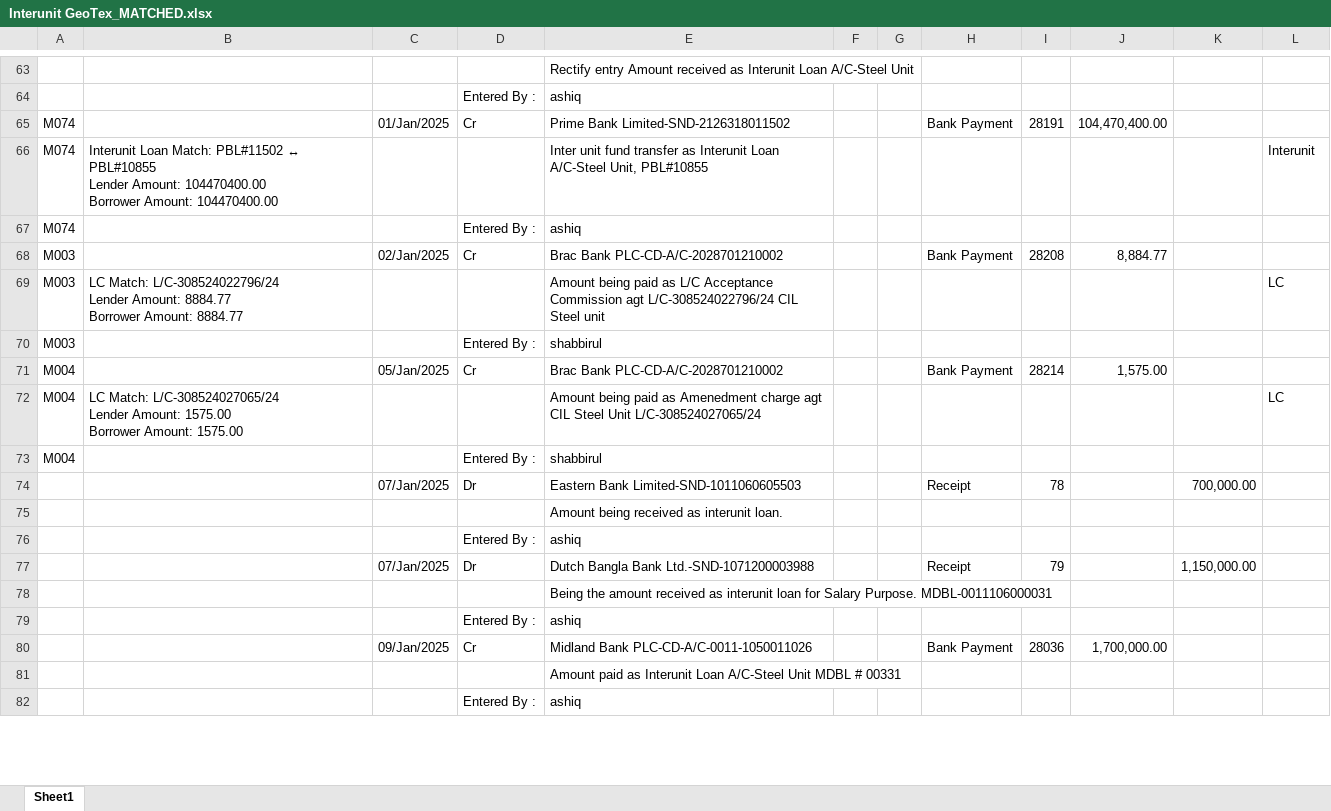
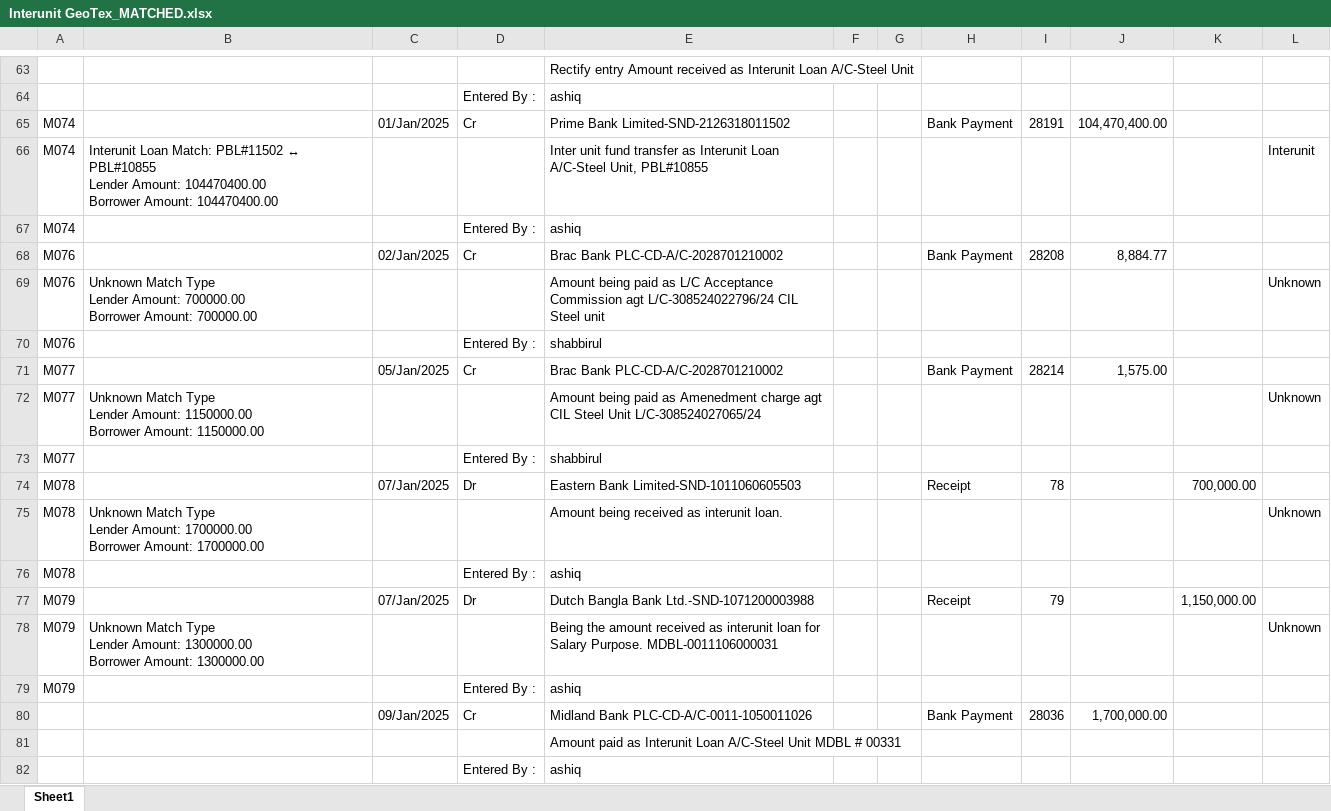
Before and after one commit to m-islam-ciplc/Dev_Interunit_Recon_GUI, an Excel workbook: Output/Interunit GeoTex_MATCHED.xlsx, sheet Sheet1, drawn as a sheet; only a part is shown, gaps mark what is left out; values as stored, in another font and other column widths than the file's, no cell formats; removed rows and columns are numbered as before the commit, all else as after; ↵ is a line break in a cell; the diff covers the shown part only; the diff names each change by its address in the sheet, - before the commit and + after, or states it on an @@ line.

```diff
--- a/Output/Interunit GeoTex_MATCHED.xlsx (sheet Sheet1)
+++ b/Output/Interunit GeoTex_MATCHED.xlsx (sheet Sheet1)
-A68: M003
+A68: M076
-row 69: M003 | LC Match: L/C-308524022796/24 ↵ Lender Amount: 8884.77 ↵ Borrower Amount: 8884.77 |  |  | Amount being paid as L/C Acceptance Commission agt L/C-308524022796/24 CIL Steel unit |  |  |  |  |  |  | LC
+row 69: M076 | Unknown Match Type ↵ Lender Amount: 700000.00 ↵ Borrower Amount: 700000.00 |  |  | Amount being paid as L/C Acceptance Commission agt L/C-308524022796/24 CIL Steel unit |  |  |  |  |  |  | Unknown
-A70: M003
+A70: M076
-A71: M004
+A71: M077
-row 72: M004 | LC Match: L/C-308524027065/24 ↵ Lender Amount: 1575.00 ↵ Borrower Amount: 1575.00 |  |  | Amount being paid as Amenedment charge agt CIL Steel Unit L/C-308524027065/24 |  |  |  |  |  |  | LC
+row 72: M077 | Unknown Match Type ↵ Lender Amount: 1150000.00 ↵ Borrower Amount: 1150000.00 |  |  | Amount being paid as Amenedment charge agt CIL Steel Unit L/C-308524027065/24 |  |  |  |  |  |  | Unknown
-A73: M004
+A73: M077
-A74: (empty)
+A74: M078
-row 75:  |  |  |  | Amount being received as interunit loan.
+row 75: M078 | Unknown Match Type ↵ Lender Amount: 1700000.00 ↵ Borrower Amount: 1700000.00 |  |  | Amount being received as interunit loan. |  |  |  |  |  |  | Unknown
-A76: (empty)
+A76: M078
-A77: (empty)
+A77: M079
-row 78:  |  |  |  | Being the amount received as interunit loan for Salary Purpose. MDBL-0011106000031
+row 78: M079 | Unknown Match Type ↵ Lender Amount: 1300000.00 ↵ Borrower Amount: 1300000.00 |  |  | Being the amount received as interunit loan for Salary Purpose. MDBL-0011106000031 |  |  |  |  |  |  | Unknown
-A79: (empty)
+A79: M079
```
Also changed, not shown: 80 added rows, 80 removed rows and 264 edited cells elsewhere in this sheet, cell formats, Output/Interunit Steel_MATCHED.xlsx, 2 other files.
